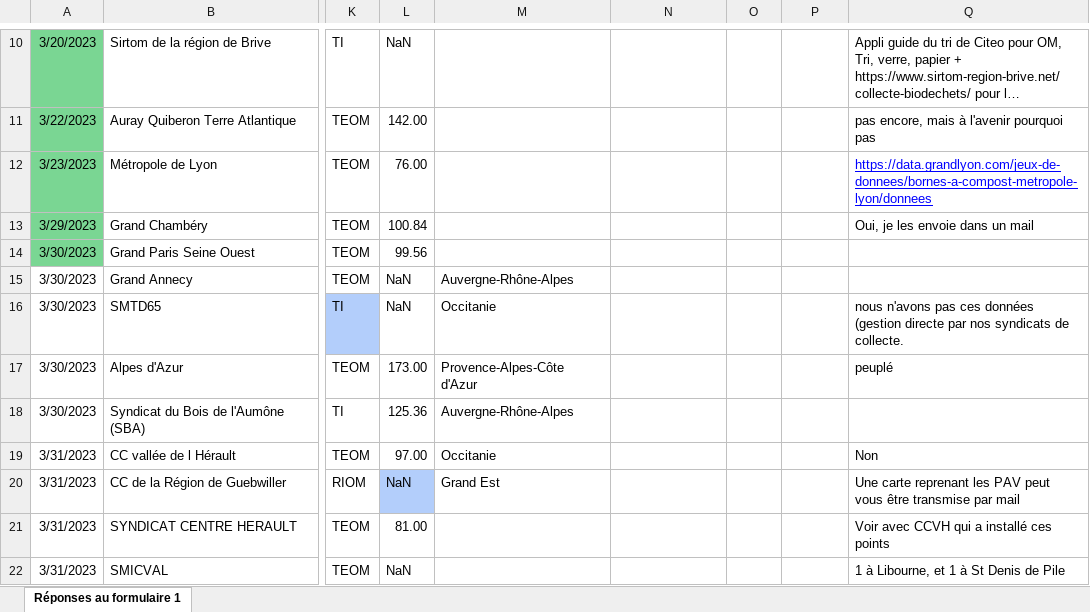
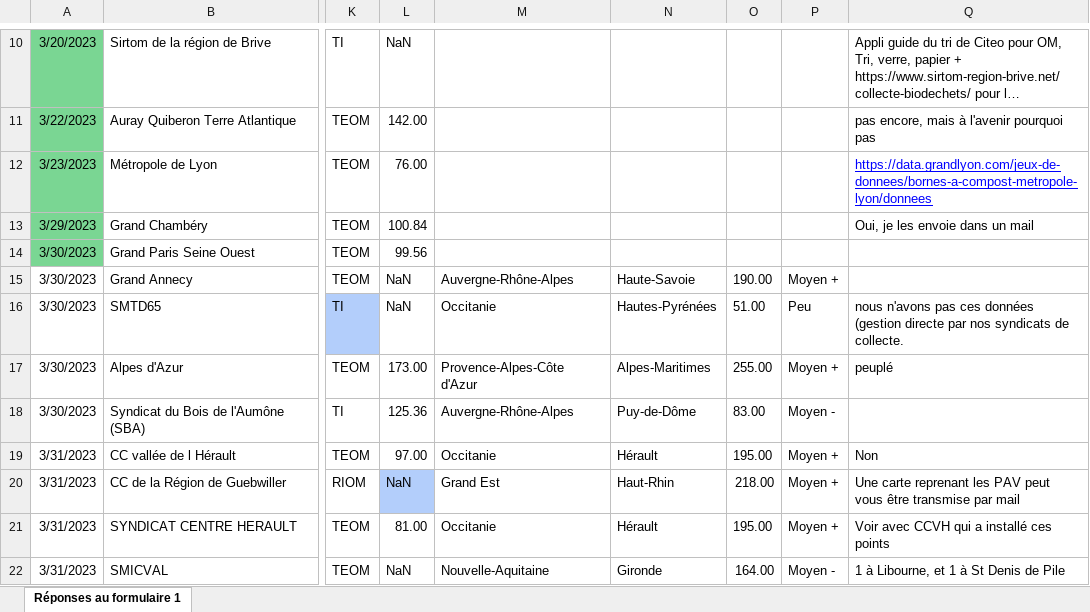
Before and after one commit to Grismonde/Maraton-du-web, an Excel workbook: Jeux de DD propre.xlsx, sheet Réponses au formulaire 1, drawn as a sheet; only a part is shown, gaps mark what is left out; long unchanged cells end in …; values as stored, in another font and other column widths than the file's, no borders; the diff names each change by its address in the sheet, - before the commit and + after, or states it on an @@ line.

Commit message:
Actu

```diff
--- a/Jeux de DD propre.xlsx (sheet Réponses au formulaire 1)
+++ b/Jeux de DD propre.xlsx (sheet Réponses au formulaire 1)
-N15: (empty)
+N15: Haute-Savoie
-O15: (empty)
+O15: 190.00
-P15: (empty)
+P15: Moyen +
-N16: (empty)
+N16: Hautes-Pyrénées
-O16: (empty)
+O16: 51.00
-P16: (empty)
+P16: Peu
-N17: (empty)
+N17: Alpes-Maritimes
-O17: (empty)
+O17: 255.00
-P17: (empty)
+P17: Moyen +
-N18: (empty)
+N18: Puy-de-Dôme
-O18: (empty)
+O18: 83.00
-P18: (empty)
+P18: Moyen -
-N19: (empty)
+N19: Hérault
-O19: (empty)
+O19: 195.00
-P19:P21: (empty)
+P19:P21: Moyen +
-N20: (empty)
+N20: Haut-Rhin
-O20: (empty)
+O20: 218.00
-M21: (empty)
+M21: Occitanie
-N21: (empty)
+N21: Hérault
-O21: (empty)
+O21: 195.00
-M22: (empty)
+M22: Nouvelle-Aquitaine
-N22: (empty)
+N22: Gironde
-O22: (empty)
+O22: 164.00
-P22: (empty)
+P22: Moyen -
```
